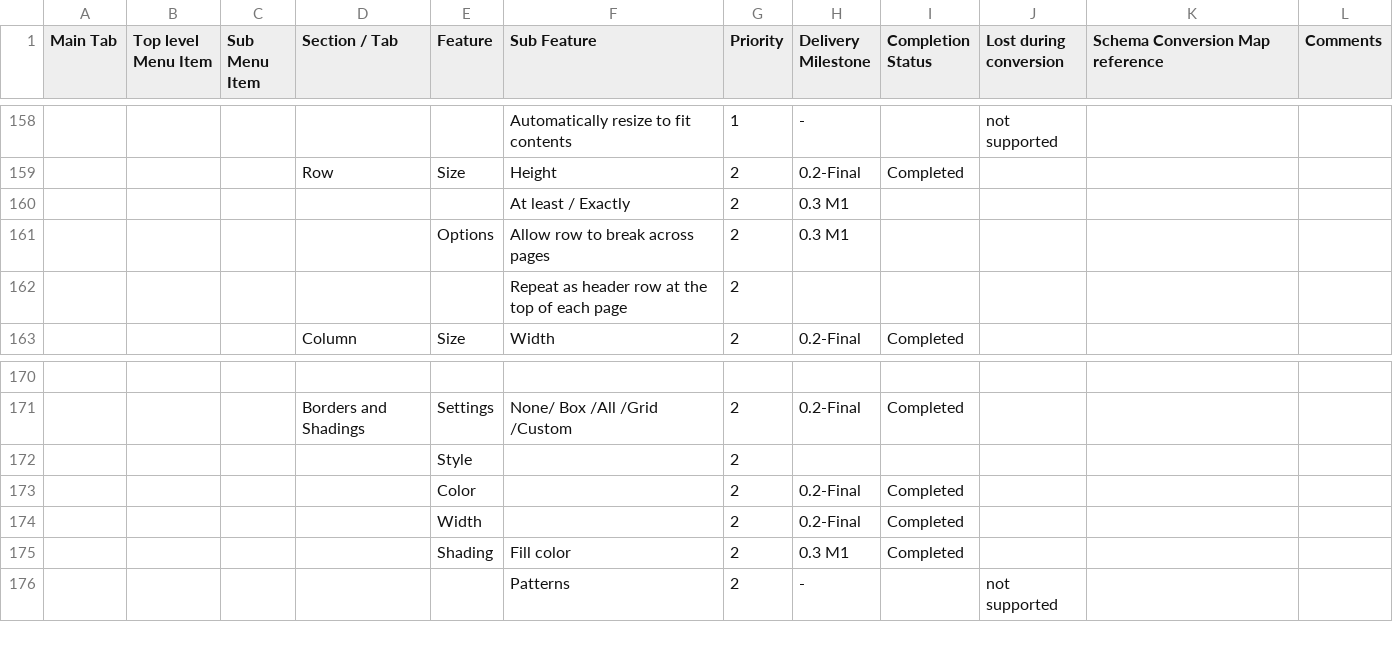
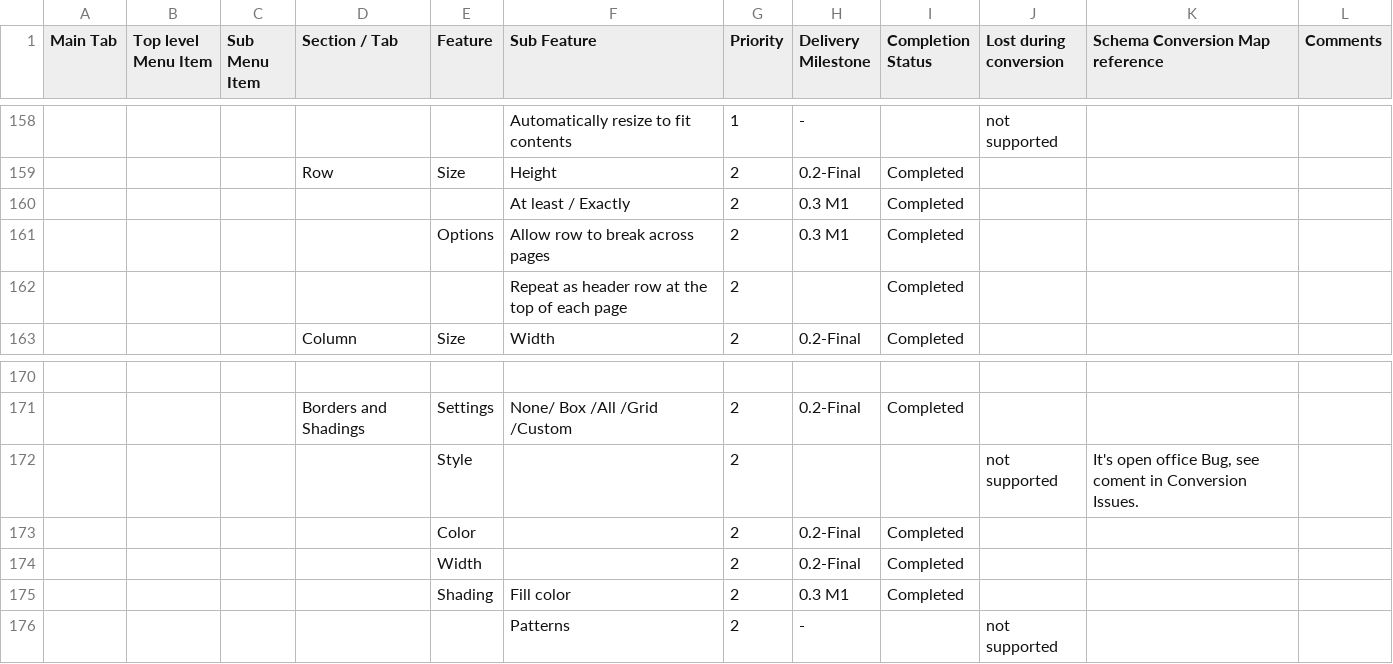
Before and after one commit to arlm/odf-converter, a CSV file: docs/Tester documentation/MSWord2007-Users-Features-List.csv, drawn as a sheet; only a part is shown, gaps mark what is left out; the diff names each change by its address in the sheet, - before the commit and + after, or states it on an @@ line.

Commit message:
Update table properties (Row: Allow row to break across pages, Repeat as header row at the top of each page, At least / Exactly, Borders and Shadings: Style)

```diff
--- a/docs/Tester documentation/MSWord2007-Users-Features-List.csv
+++ b/docs/Tester documentation/MSWord2007-Users-Features-List.csv
-I160:I162 (Completion Status): (empty)
+I160:I162 (Completion Status): Completed
-J172 (Lost during conversion): (empty)
+J172 (Lost during conversion): not supported
-K172 (Schema Conversion Map reference): (empty)
+K172 (Schema Conversion Map reference): It's open office Bug, see coment in Conversion Issues.
```
